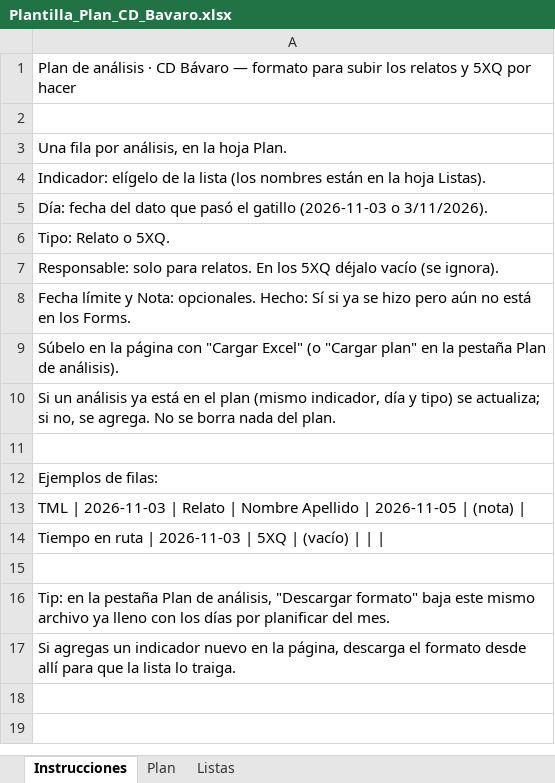
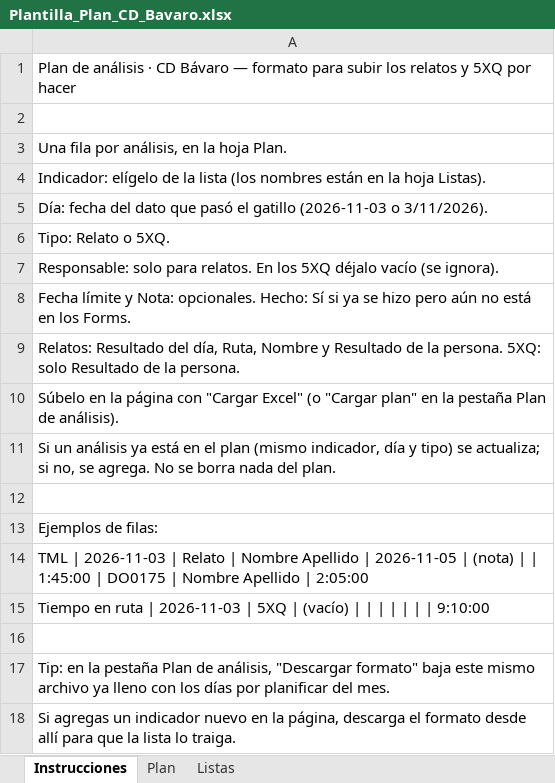
Before and after one commit to Jerez129/herramientasPages, an Excel workbook: Plantilla_Plan_CD_Bavaro.xlsx, sheet Instrucciones, drawn as a sheet; values as stored, in another font and other column widths than the file's, no borders; addresses are those after the commit; the diff names each change by its address in the sheet, - before the commit and + after, or states it on an @@ line.

```diff
--- a/Plantilla_Plan_CD_Bavaro.xlsx (sheet Instrucciones)
+++ b/Plantilla_Plan_CD_Bavaro.xlsx (sheet Instrucciones)
+row 9: Relatos: Resultado del día, Ruta, Nombre y Resultado de la persona. 5XQ: solo Resultado de la persona.
-A14: …(nota) |
+A14: …(nota) | | 1:45:00 | DO0175 | Nombre Apellido | 2:05:00
-A15: …| |
+A15: …| | | | | | 9:10:00
```
Also changed, not shown: sheet Plan, 2 other files.
